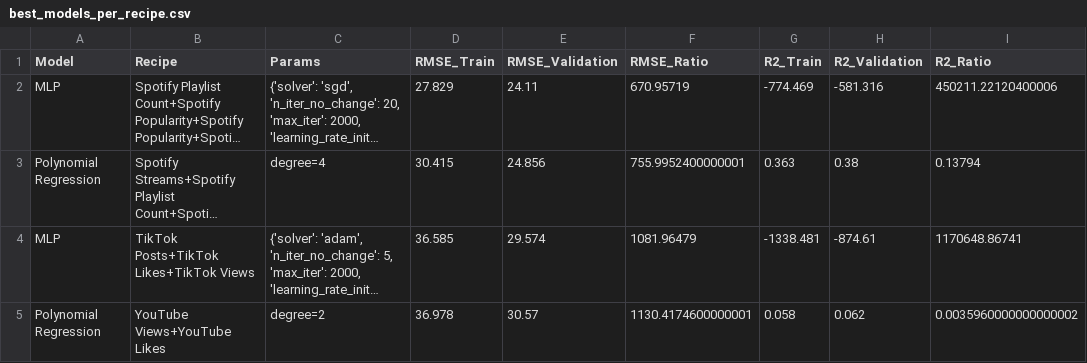
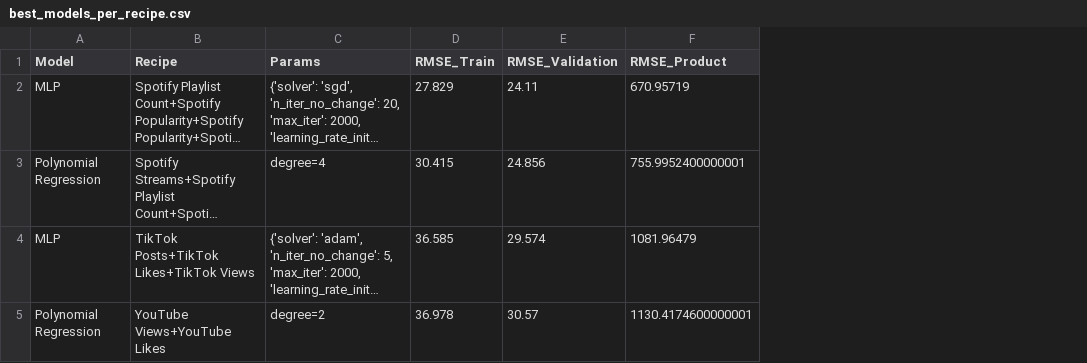
Before and after one commit to zacky111/PFML_Project, a CSV file: best_models_per_recipe.csv, drawn as a sheet; long unchanged cells end in …; the diff names each change by its address in the sheet, - before the commit and + after, or states it on an @@ line.

```diff
--- a/best_models_per_recipe.csv
+++ b/best_models_per_recipe.csv
-column G (R2_Train), rows 2-5: -774.469 | 0.363 | -1338.481 | 0.058
-column H (R2_Validation), rows 2-5: -581.316 | 0.38 | -874.61 | 0.062
-column I (R2_Ratio), rows 2-5: 450211.22120400006 | 0.13794 | 1170648.86741 | 0.0035960000000000002
-F1: RMSE_Ratio
+F1: RMSE_Product
```
Also changed, not shown: best_results.csv, results.csv, 5 other files.
